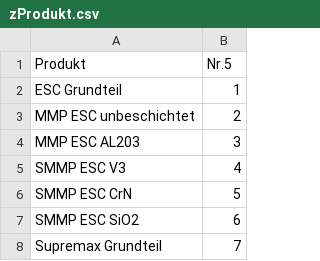
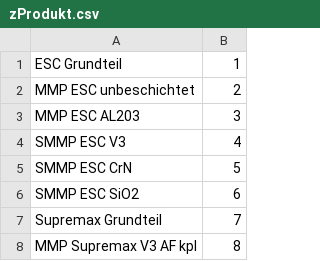
Before and after one commit to Oni22/sffm-alper, a CSV file: zProdukt.csv, drawn as a sheet; only a part is shown; the shorter side is filled out with more unchanged rows.

```diff
--- a/zProdukt.csv
+++ b/zProdukt.csv
@@ -1,2 +1 @@
-Produkt;Nr.5
 ESC Grundteil;1
```
Also changed, not shown: 4 other files.
